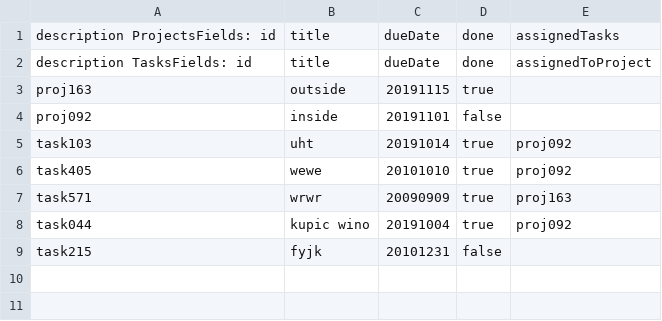
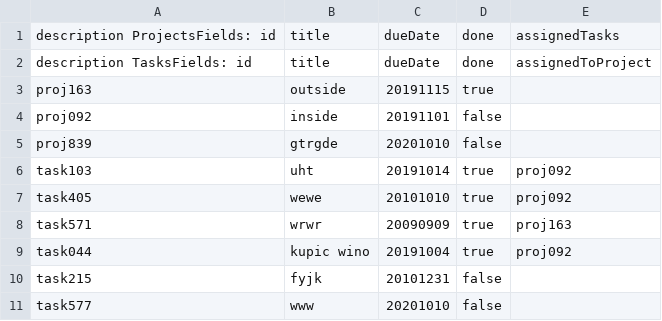
Before and after one commit to ac189223/SDA_01_ProgrammingFoundations, a CSV file: src/PF04_IndividualProject/Resources/IPData.csv, drawn as a sheet.

```diff
--- a/src/PF04_IndividualProject/Resources/IPData.csv
+++ b/src/PF04_IndividualProject/Resources/IPData.csv
@@ -4,2 +4,3 @@ proj163,outside,20191115,true,
 proj092,inside,20191101,false,
+proj839,gtrgde,20201010,false,
 task103,uht,20191014,true,proj092
@@ -9 +10,2 @@ task044,kupic wino,20191004,true,proj092
 task215,fyjk,20101231,false,
+task577,www,20201010,false,
```
Also changed, not shown: 12 other files.
